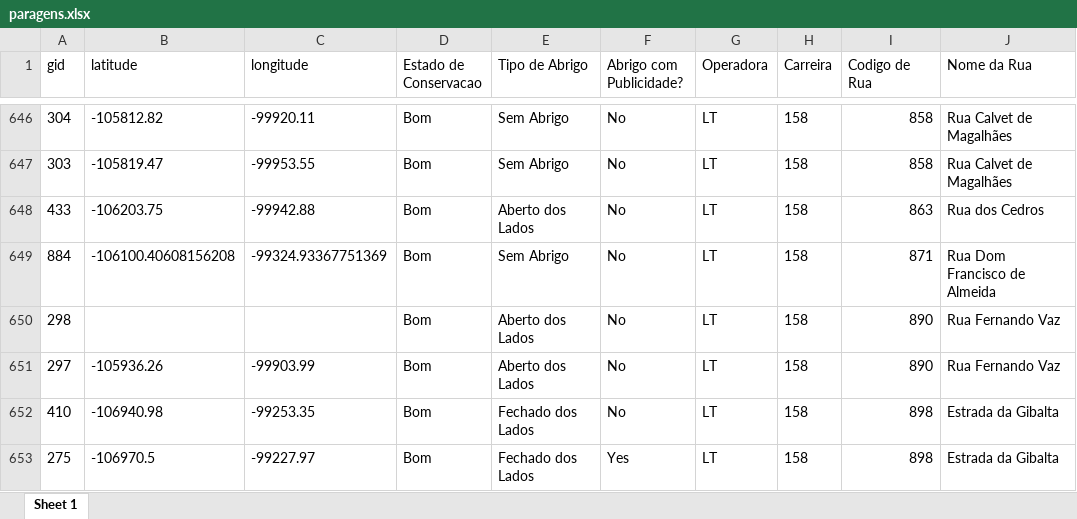
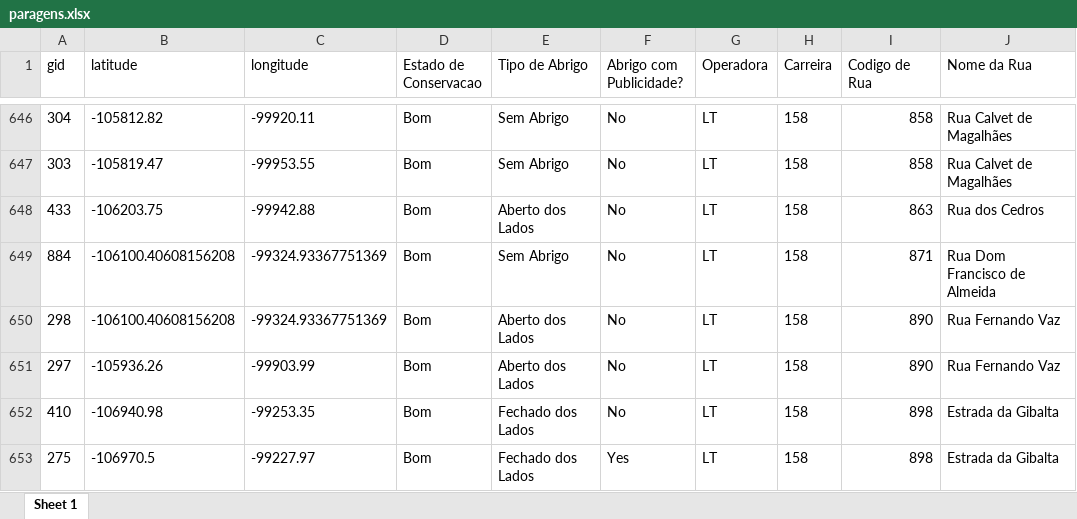
Before and after one commit to ribeiropdiogo/srcr-transportes, an Excel workbook: data/paragens.xlsx, sheet Sheet 1, drawn as a sheet; only a part is shown, gaps mark what is left out; values as stored, in another font and other column widths than the file's, no borders; the diff names each change by its address in the sheet, - before the commit and + after, or states it on an @@ line.

```diff
--- a/data/paragens.xlsx (sheet Sheet 1)
+++ b/data/paragens.xlsx (sheet Sheet 1)
-B650 (latitude): (empty)
+B650 (latitude): -106100.40608156208
-C650 (longitude): (empty)
+C650 (longitude): -99324.93367751369
```
Also changed, not shown: 9 other files.
